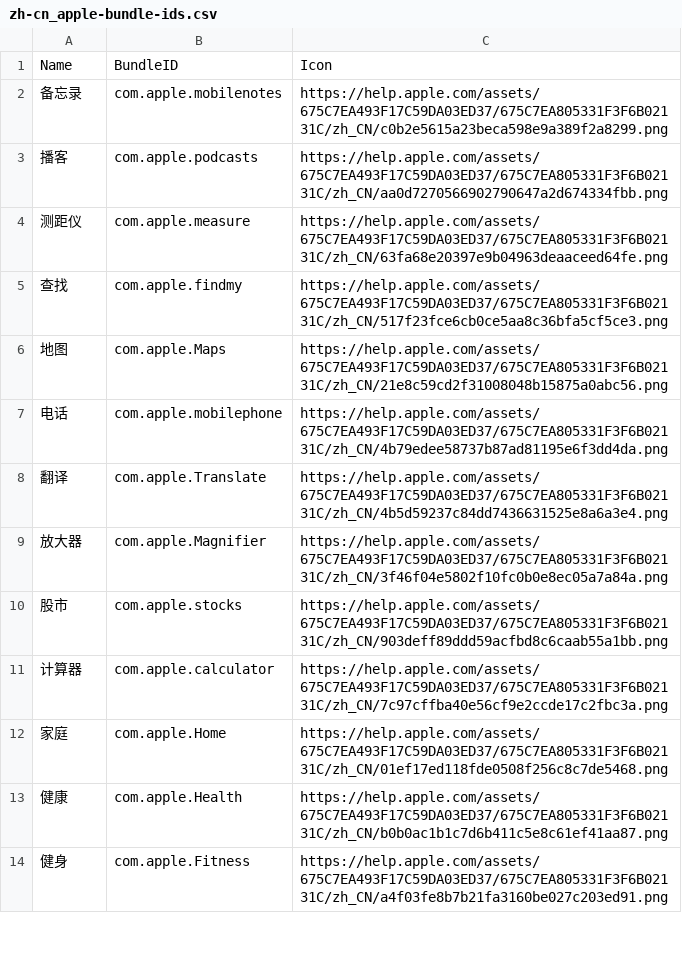
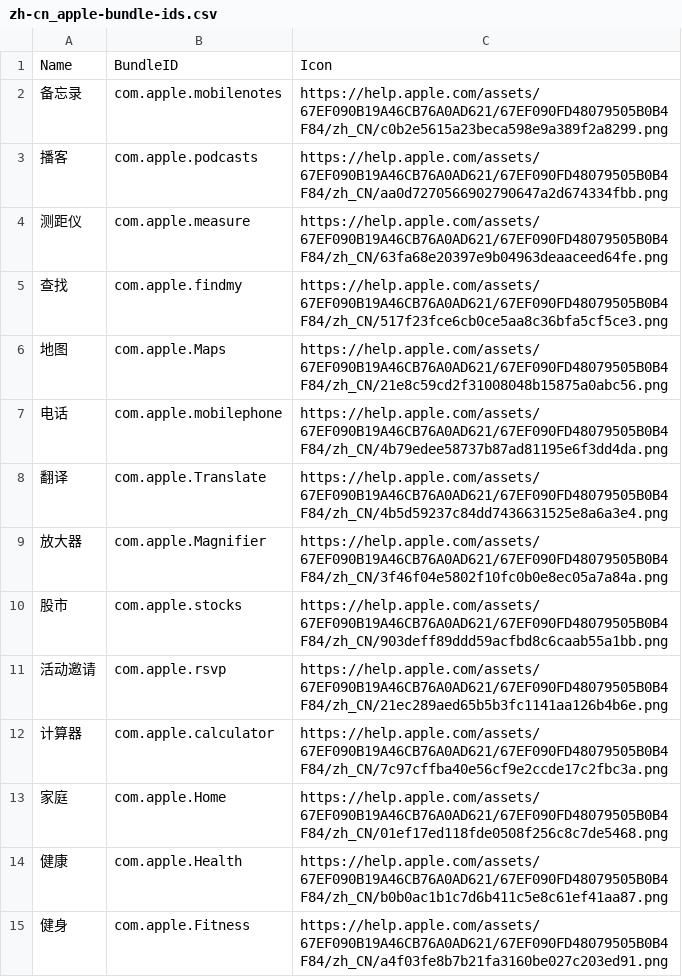
Before and after one commit to petarov/apple-bundle-ids, a CSV file: dist/zh-cn_apple-bundle-ids.csv, drawn as a sheet; only a part is shown; the diff covers the shown part only.

```diff
--- a/dist/zh-cn_apple-bundle-ids.csv
+++ b/dist/zh-cn_apple-bundle-ids.csv
@@ -1,14 +1,15 @@
 Name,BundleID,Icon
-备忘录,com.apple.mobilenotes,"https://help.apple.com/assets/675C7EA493F17C59DA03ED37/675C7EA805331F3F6B02131C/zh_CN/c0b2e5615a23beca598e9a389f2a8299.png"
-播客,com.apple.podcasts,"https://help.apple.com/assets/675C7EA493F17C59DA03ED37/675C7EA805331F3F6B02131C/zh_CN/aa0d7270566902790647a2d674334fbb.png"
-测距仪,com.apple.measure,"https://help.apple.com/assets/675C7EA493F17C59DA03ED37/675C7EA805331F3F6B02131C/zh_CN/63fa68e20397e9b04963deaaceed64fe.png"
-查找,com.apple.findmy,"https://help.apple.com/assets/675C7EA493F17C59DA03ED37/675C7EA805331F3F6B02131C/zh_CN/517f23fce6cb0ce5aa8c36bfa5cf5ce3.png"
-地图,com.apple.Maps,"https://help.apple.com/assets/675C7EA493F17C59DA03ED37/675C7EA805331F3F6B02131C/zh_CN/21e8c59cd2f31008048b15875a0abc56.png"
-电话,com.apple.mobilephone,"https://help.apple.com/assets/675C7EA493F17C59DA03ED37/675C7EA805331F3F6B02131C/zh_CN/4b79edee58737b87ad81195e6f3dd4da.png"
-翻译,com.apple.Translate,"https://help.apple.com/assets/675C7EA493F17C59DA03ED37/675C7EA805331F3F6B02131C/zh_CN/4b5d59237c84dd7436631525e8a6a3e4.png"
-放大器,com.apple.Magnifier,"https://help.apple.com/assets/675C7EA493F17C59DA03ED37/675C7EA805331F3F6B02131C/zh_CN/3f46f04e5802f10fc0b0e8ec05a7a84a.png"
-股市,com.apple.stocks,"https://help.apple.com/assets/675C7EA493F17C59DA03ED37/675C7EA805331F3F6B02131C/zh_CN/903deff89ddd59acfbd8c6caab55a1bb.png"
-计算器,com.apple.calculator,"https://help.apple.com/assets/675C7EA493F17C59DA03ED37/675C7EA805331F3F6B02131C/zh_CN/7c97cffba40e56cf9e2ccde17c2fbc3a.png"
-家庭,com.apple.Home,"https://help.apple.com/assets/675C7EA493F17C59DA03ED37/675C7EA805331F3F6B02131C/zh_CN/01ef17ed118fde0508f256c8c7de5468.png"
-健康,com.apple.Health,"https://help.apple.com/assets/675C7EA493F17C59DA03ED37/675C7EA805331F3F6B02131C/zh_CN/b0b0ac1b1c7d6b411c5e8c61ef41aa87.png"
-健身,com.apple.Fitness,"https://help.apple.com/assets/675C7EA493F17C59DA03ED37/675C7EA805331F3F6B02131C/zh_CN/a4f03fe8b7b21fa3160be027c203ed91.png"
+备忘录,com.apple.mobilenotes,"https://help.apple.com/assets/67EF090B19A46CB76A0AD621/67EF090FD48079505B0B4F84/zh_CN/c0b2e5615a23beca598e9a389f2a8299.png"
+播客,com.apple.podcasts,"https://help.apple.com/assets/67EF090B19A46CB76A0AD621/67EF090FD48079505B0B4F84/zh_CN/aa0d7270566902790647a2d674334fbb.png"
+测距仪,com.apple.measure,"https://help.apple.com/assets/67EF090B19A46CB76A0AD621/67EF090FD48079505B0B4F84/zh_CN/63fa68e20397e9b04963deaaceed64fe.png"
+查找,com.apple.findmy,"https://help.apple.com/assets/67EF090B19A46CB76A0AD621/67EF090FD48079505B0B4F84/zh_CN/517f23fce6cb0ce5aa8c36bfa5cf5ce3.png"
+地图,com.apple.Maps,"https://help.apple.com/assets/67EF090B19A46CB76A0AD621/67EF090FD48079505B0B4F84/zh_CN/21e8c59cd2f31008048b15875a0abc56.png"
+电话,com.apple.mobilephone,"https://help.apple.com/assets/67EF090B19A46CB76A0AD621/67EF090FD48079505B0B4F84/zh_CN/4b79edee58737b87ad81195e6f3dd4da.png"
+翻译,com.apple.Translate,"https://help.apple.com/assets/67EF090B19A46CB76A0AD621/67EF090FD48079505B0B4F84/zh_CN/4b5d59237c84dd7436631525e8a6a3e4.png"
+放大器,com.apple.Magnifier,"https://help.apple.com/assets/67EF090B19A46CB76A0AD621/67EF090FD48079505B0B4F84/zh_CN/3f46f04e5802f10fc0b0e8ec05a7a84a.png"
+股市,com.apple.stocks,"https://help.apple.com/assets/67EF090B19A46CB76A0AD621/67EF090FD48079505B0B4F84/zh_CN/903deff89ddd59acfbd8c6caab55a1bb.png"
+活动邀请,com.apple.rsvp,"https://help.apple.com/assets/67EF090B19A46CB76A0AD621/67EF090FD48079505B0B4F84/zh_CN/21ec289aed65b5b3fc1141aa126b4b6e.png"
+计算器,com.apple.calculator,"https://help.apple.com/assets/67EF090B19A46CB76A0AD621/67EF090FD48079505B0B4F84/zh_CN/7c97cffba40e56cf9e2ccde17c2fbc3a.png"
+家庭,com.apple.Home,"https://help.apple.com/assets/67EF090B19A46CB76A0AD621/67EF090FD48079505B0B4F84/zh_CN/01ef17ed118fde0508f256c8c7de5468.png"
+健康,com.apple.Health,"https://help.apple.com/assets/67EF090B19A46CB76A0AD621/67EF090FD48079505B0B4F84/zh_CN/b0b0ac1b1c7d6b411c5e8c61ef41aa87.png"
+健身,com.apple.Fitness,"https://help.apple.com/assets/67EF090B19A46CB76A0AD621/67EF090FD48079505B0B4F84/zh_CN/a4f03fe8b7b21fa3160be027c203ed91.png"
```
Also changed, not shown: 41 edited cells elsewhere in this file, dist/de-de_apple-bundle-ids.csv, dist/en-us_apple-bundle-ids.csv, 16 other files.
